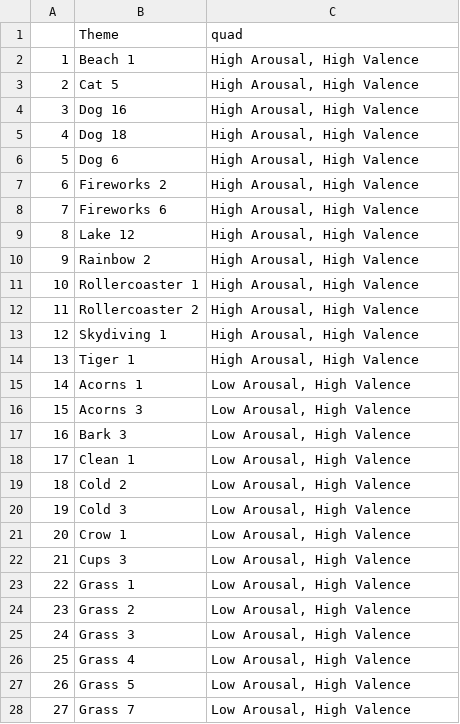
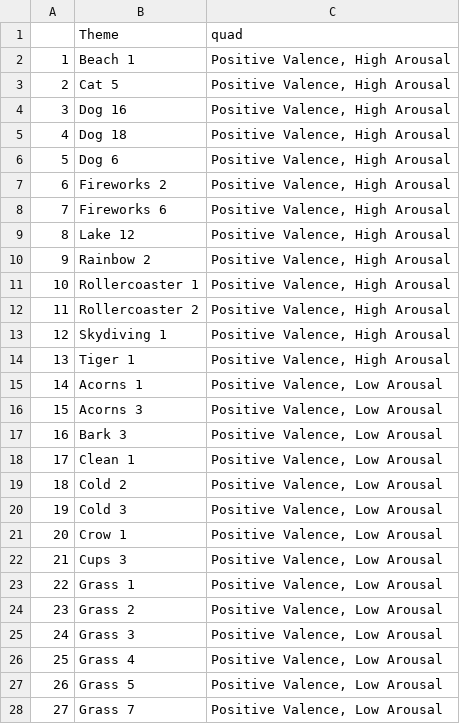
Before and after one commit to 21ahmedf/emotional_granularity, a CSV file: stimuli/OASIS_filteredpos.csv, drawn as a sheet; only a part is shown; the diff covers the shown part only.

```diff
--- a/stimuli/OASIS_filteredpos.csv
+++ b/stimuli/OASIS_filteredpos.csv
@@ -1,28 +1,28 @@
 "","Theme","quad"
-"1","Beach 1","High Arousal, High Valence"
-"2","Cat 5","High Arousal, High Valence"
-"3","Dog 16","High Arousal, High Valence"
-"4","Dog 18","High Arousal, High Valence"
-"5","Dog 6","High Arousal, High Valence"
-"6","Fireworks 2","High Arousal, High Valence"
-"7","Fireworks 6","High Arousal, High Valence"
-"8","Lake 12","High Arousal, High Valence"
-"9","Rainbow 2","High Arousal, High Valence"
-"10","Rollercoaster 1","High Arousal, High Valence"
-"11","Rollercoaster 2","High Arousal, High Valence"
-"12","Skydiving 1","High Arousal, High Valence"
-"13","Tiger 1","High Arousal, High Valence"
-"14","Acorns 1","Low Arousal, High Valence"
-"15","Acorns 3","Low Arousal, High Valence"
-"16","Bark 3","Low Arousal, High Valence"
-"17","Clean 1","Low Arousal, High Valence"
-"18","Cold 2","Low Arousal, High Valence"
-"19","Cold 3","Low Arousal, High Valence"
-"20","Crow 1","Low Arousal, High Valence"
-"21","Cups 3","Low Arousal, High Valence"
-"22","Grass 1","Low Arousal, High Valence"
-"23","Grass 2","Low Arousal, High Valence"
-"24","Grass 3","Low Arousal, High Valence"
-"25","Grass 4","Low Arousal, High Valence"
-"26","Grass 5","Low Arousal, High Valence"
-"27","Grass 7","Low Arousal, High Valence"
+"1","Beach 1","Positive Valence, High Arousal"
+"2","Cat 5","Positive Valence, High Arousal"
+"3","Dog 16","Positive Valence, High Arousal"
+"4","Dog 18","Positive Valence, High Arousal"
+"5","Dog 6","Positive Valence, High Arousal"
+"6","Fireworks 2","Positive Valence, High Arousal"
+"7","Fireworks 6","Positive Valence, High Arousal"
+"8","Lake 12","Positive Valence, High Arousal"
+"9","Rainbow 2","Positive Valence, High Arousal"
+"10","Rollercoaster 1","Positive Valence, High Arousal"
+"11","Rollercoaster 2","Positive Valence, High Arousal"
+"12","Skydiving 1","Positive Valence, High Arousal"
+"13","Tiger 1","Positive Valence, High Arousal"
+"14","Acorns 1","Positive Valence, Low Arousal"
+"15","Acorns 3","Positive Valence, Low Arousal"
+"16","Bark 3","Positive Valence, Low Arousal"
+"17","Clean 1","Positive Valence, Low Arousal"
+"18","Cold 2","Positive Valence, Low Arousal"
+"19","Cold 3","Positive Valence, Low Arousal"
+"20","Crow 1","Positive Valence, Low Arousal"
+"21","Cups 3","Positive Valence, Low Arousal"
+"22","Grass 1","Positive Valence, Low Arousal"
+"23","Grass 2","Positive Valence, Low Arousal"
+"24","Grass 3","Positive Valence, Low Arousal"
+"25","Grass 4","Positive Valence, Low Arousal"
+"26","Grass 5","Positive Valence, Low Arousal"
+"27","Grass 7","Positive Valence, Low Arousal"
```
Also changed, not shown: 13 edited cells elsewhere in this file, stimuli/OASIS_initialstims.csv, stimuli/oasis/selected_stims/selected_stims.csv, 48 other files.
